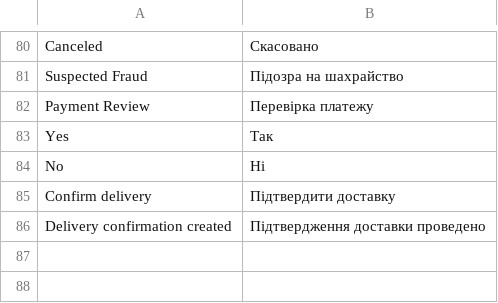
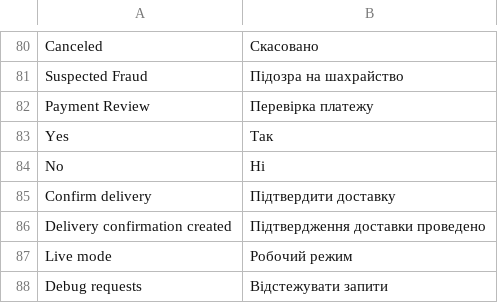
Before and after one commit to NovaPay/magento2-integration, a CSV file: Magento-2.4/htdocs/app/code/Novapay/Payment/i18n/uk_UA.csv, drawn as a sheet; only a part is shown, gaps mark what is left out.

```diff
--- a/Magento-2.4/htdocs/app/code/Novapay/Payment/i18n/uk_UA.csv
+++ b/Magento-2.4/htdocs/app/code/Novapay/Payment/i18n/uk_UA.csv
@@ -86 +86,3 @@ No,Ні
 "Delivery confirmation created","Підтвердження доставки проведено"
+Live mode,Робочий режим
+Debug requests,Відстежувати запити
```
Also changed, not shown: Magento-2.4/htdocs/app/code/Novapay/Payment/i18n/en_US.csv, Magento-2.4/htdocs/app/code/Novapay/Payment/i18n/ru_RU.csv, 10 other files.
